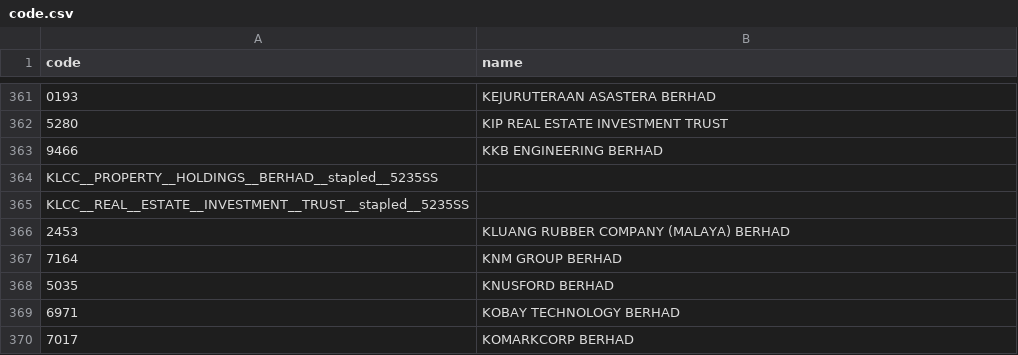
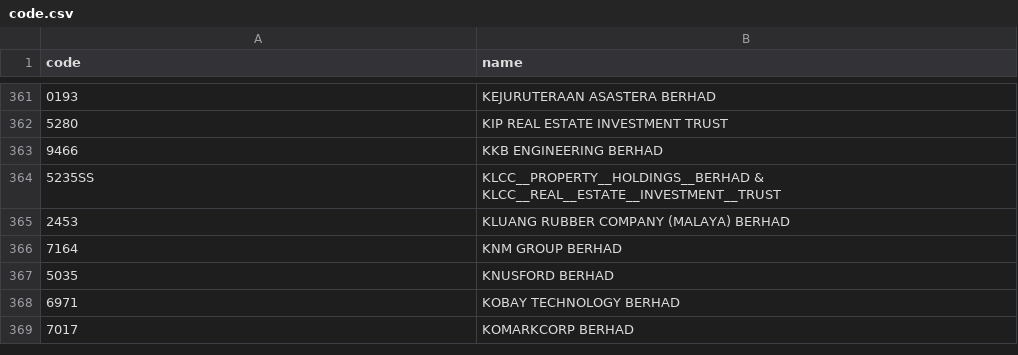
Before and after one commit to KennethChua98/BursaMalaysiaScrapperV2, a CSV file: code.csv, drawn as a sheet; only a part is shown, gaps mark what is left out; removed rows and columns are numbered as before the commit, all else as after; the diff names each change by its address in the sheet, - before the commit and + after, or states it on an @@ line.

```diff
--- a/code.csv
+++ b/code.csv
-row 364: KLCC__PROPERTY__HOLDINGS__BERHAD__stapled__5235SS
-row 365: KLCC__REAL__ESTATE__INVESTMENT__TRUST__stapled__5235SS
+row 364: 5235SS | KLCC__PROPERTY__HOLDINGS__BERHAD & KLCC__REAL__ESTATE__INVESTMENT__TRUST
```
Also changed, not shown: 4 other files.
